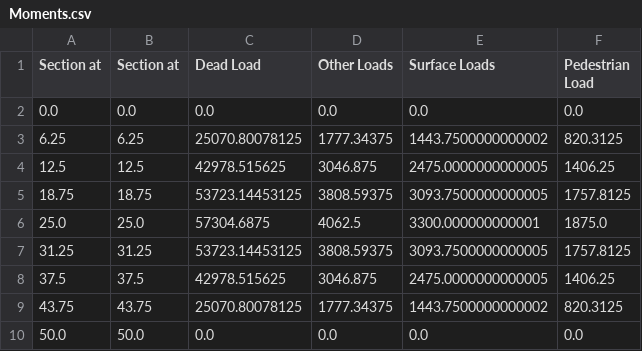
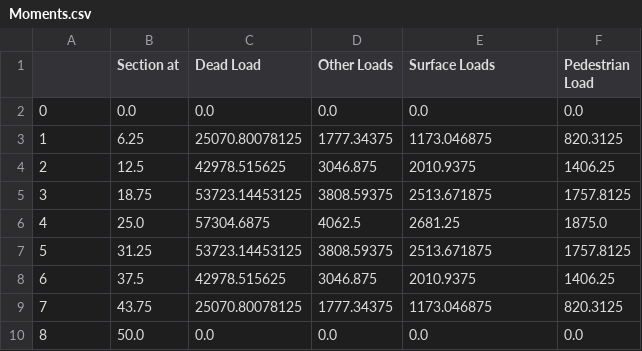
Before and after one commit to Rawrr-123/PSC_bridge, a CSV file: outputs/Moments.csv, drawn as a sheet.

```diff
--- a/outputs/Moments.csv
+++ b/outputs/Moments.csv
@@ -1,10 +1,10 @@
-Section at,Section at,Dead Load,Other Loads,Surface Loads,Pedestrian Load
-0.0,0.0,0.0,0.0,0.0,0.0
-6.25,6.25,25070.80078125,1777.34375,1443.7500000000002,820.3125
-12.5,12.5,42978.515625,3046.875,2475.0000000000005,1406.25
-18.75,18.75,53723.14453125,3808.59375,3093.7500000000005,1757.8125
-25.0,25.0,57304.6875,4062.5,3300.000000000001,1875.0
-31.25,31.25,53723.14453125,3808.59375,3093.7500000000005,1757.8125
-37.5,37.5,42978.515625,3046.875,2475.0000000000005,1406.25
-43.75,43.75,25070.80078125,1777.34375,1443.7500000000002,820.3125
-50.0,50.0,0.0,0.0,0.0,0.0
+,Section at,Dead Load,Other Loads,Surface Loads,Pedestrian Load
+0,0.0,0.0,0.0,0.0,0.0
+1,6.25,25070.80078125,1777.34375,1173.046875,820.3125
+2,12.5,42978.515625,3046.875,2010.9375,1406.25
+3,18.75,53723.14453125,3808.59375,2513.671875,1757.8125
+4,25.0,57304.6875,4062.5,2681.25,1875.0
+5,31.25,53723.14453125,3808.59375,2513.671875,1757.8125
+6,37.5,42978.515625,3046.875,2010.9375,1406.25
+7,43.75,25070.80078125,1777.34375,1173.046875,820.3125
+8,50.0,0.0,0.0,0.0,0.0
```
Also changed, not shown: 2 other files.
